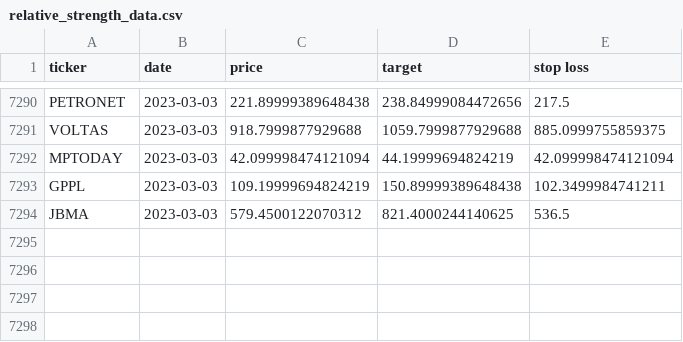
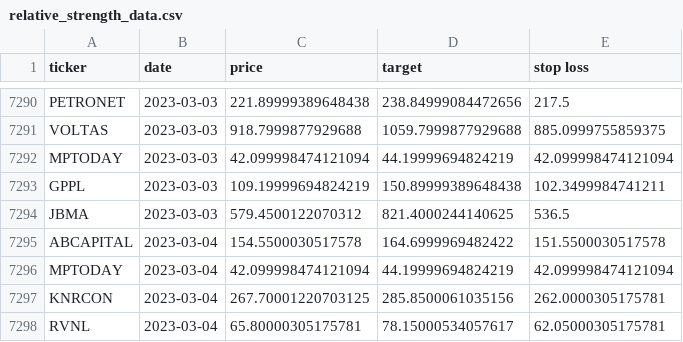
Before and after one commit to sswtlshth/ticker_data, a CSV file: output/relative_strength_data.csv, drawn as a sheet; only a part is shown, gaps mark what is left out.

Commit message:
automated script

```diff
--- a/output/relative_strength_data.csv
+++ b/output/relative_strength_data.csv
@@ -7294 +7294,5 @@ GPPL,2023-03-03,109.19999694824219,150.89999389648438,102.3499984741211
 JBMA,2023-03-03,579.4500122070312,821.4000244140625,536.5
+ABCAPITAL,2023-03-04,154.5500030517578,164.6999969482422,151.5500030517578
+MPTODAY,2023-03-04,42.099998474121094,44.19999694824219,42.099998474121094
+KNRCON,2023-03-04,267.70001220703125,285.8500061035156,262.0000305175781
+RVNL,2023-03-04,65.80000305175781,78.15000534057617,62.05000305175781
```
